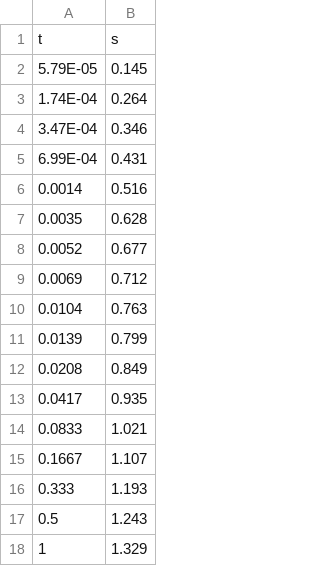
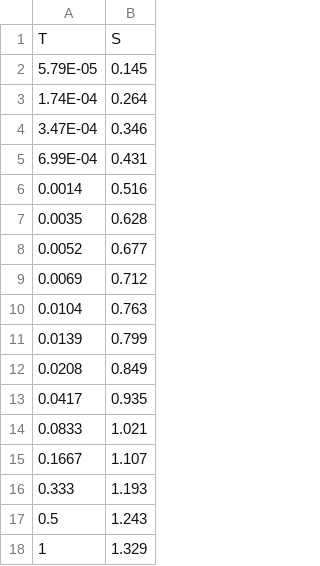
Before and after one commit to vivaswat19/SIH_2022_Conqueror, a CSV file: transducer.csv, drawn as a sheet.

```diff
--- a/transducer.csv
+++ b/transducer.csv
@@ -1,2 +1,2 @@
-t,s
+T,S
 5.79E-05,0.145
```
Also changed, not shown: 5 other files.
